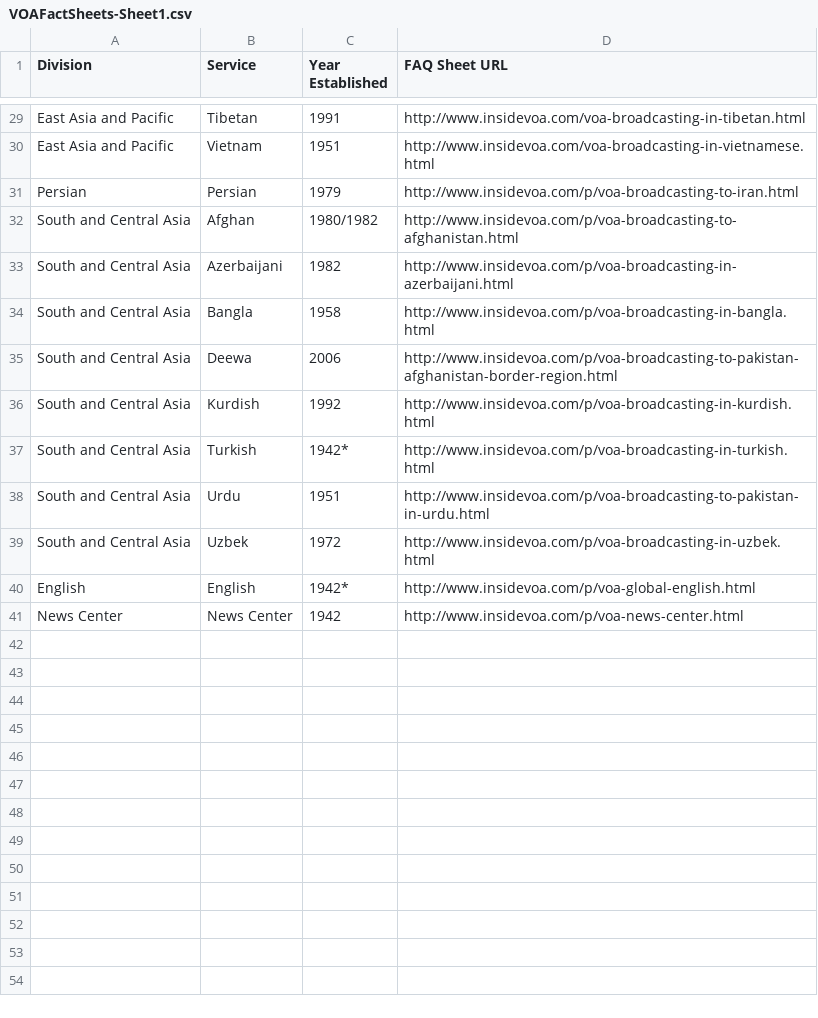
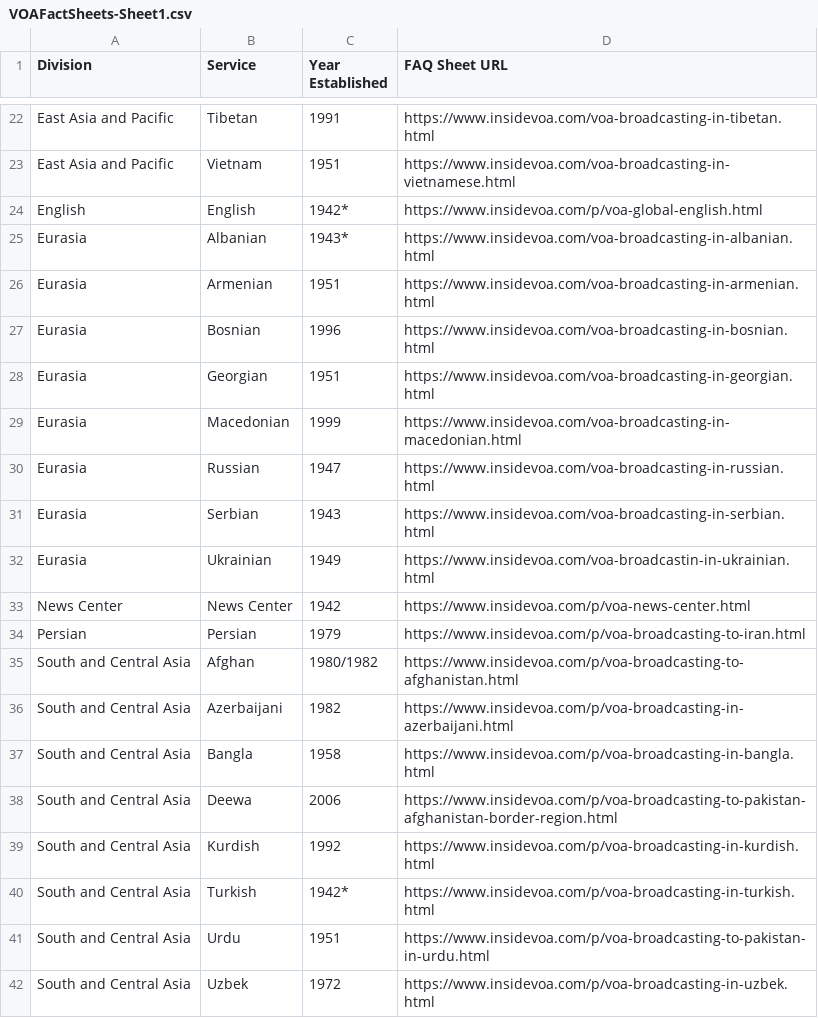
Before and after one commit to smekosh/Fact-Sheets-Landing-Page, a CSV file: VOAFactSheets-Sheet1.csv, drawn as a sheet; only a part is shown, gaps mark what is left out; removed rows and columns are numbered as before the commit, all else as after; the diff covers the shown part only; the diff names each change by its address in the sheet, - before the commit and + after, or states it on an @@ line.

Commit message:
Added "English to Africa"

```diff
--- a/VOAFactSheets-Sheet1.csv
+++ b/VOAFactSheets-Sheet1.csv
-D22 (FAQ Sheet URL): http://www.insidevoa.com/voa-broadcasting-in-tibetan.html
+D22 (FAQ Sheet URL): https://www.insidevoa.com/voa-broadcasting-in-tibetan.html
-D23 (FAQ Sheet URL): http://www.insidevoa.com/voa-broadcasting-in-vietnamese.html
+D23 (FAQ Sheet URL): https://www.insidevoa.com/voa-broadcasting-in-vietnamese.html
+row 24: English | English | 1942* | https://www.insidevoa.com/p/voa-global-english.html
+row 25: Eurasia | Albanian | 1943* | https://www.insidevoa.com/voa-broadcasting-in-albanian.html
+row 26: Eurasia | Armenian | 1951 | https://www.insidevoa.com/voa-broadcasting-in-armenian.html
+row 27: Eurasia | Bosnian | 1996 | https://www.insidevoa.com/voa-broadcasting-in-bosnian.html
+row 28: Eurasia | Georgian | 1951 | https://www.insidevoa.com/voa-broadcasting-in-georgian.html
+row 29: Eurasia | Macedonian | 1999 | https://www.insidevoa.com/voa-broadcasting-in-macedonian.html
+row 30: Eurasia | Russian | 1947 | https://www.insidevoa.com/voa-broadcasting-in-russian.html
+row 31: Eurasia | Serbian | 1943 | https://www.insidevoa.com/voa-broadcasting-in-serbian.html
+row 32: Eurasia | Ukrainian | 1949 | https://www.insidevoa.com/voa-broadcastin-in-ukrainian.html
+row 33: News Center | News Center | 1942 | https://www.insidevoa.com/p/voa-news-center.html
-D34 (FAQ Sheet URL): http://www.insidevoa.com/p/voa-broadcasting-to-iran.html
+D34 (FAQ Sheet URL): https://www.insidevoa.com/p/voa-broadcasting-to-iran.html
-D35 (FAQ Sheet URL): http://www.insidevoa.com/p/voa-broadcasting-to-afghanistan.html
+D35 (FAQ Sheet URL): https://www.insidevoa.com/p/voa-broadcasting-to-afghanistan.html
-D36 (FAQ Sheet URL): http://www.insidevoa.com/p/voa-broadcasting-in-azerbaijani.html
+D36 (FAQ Sheet URL): https://www.insidevoa.com/p/voa-broadcasting-in-azerbaijani.html
-D37 (FAQ Sheet URL): http://www.insidevoa.com/p/voa-broadcasting-in-bangla.html
+D37 (FAQ Sheet URL): https://www.insidevoa.com/p/voa-broadcasting-in-bangla.html
-D38 (FAQ Sheet URL): http://www.insidevoa.com/p/voa-broadcasting-to-pakistan-afghanistan-border-region.html
+D38 (FAQ Sheet URL): https://www.insidevoa.com/p/voa-broadcasting-to-pakistan-afghanistan-border-region.html
-D39 (FAQ Sheet URL): http://www.insidevoa.com/p/voa-broadcasting-in-kurdish.html
+D39 (FAQ Sheet URL): https://www.insidevoa.com/p/voa-broadcasting-in-kurdish.html
-D40 (FAQ Sheet URL): http://www.insidevoa.com/p/voa-broadcasting-in-turkish.html
+D40 (FAQ Sheet URL): https://www.insidevoa.com/p/voa-broadcasting-in-turkish.html
-D41 (FAQ Sheet URL): http://www.insidevoa.com/p/voa-broadcasting-to-pakistan-in-urdu.html
+D41 (FAQ Sheet URL): https://www.insidevoa.com/p/voa-broadcasting-to-pakistan-in-urdu.html
-D42 (FAQ Sheet URL): http://www.insidevoa.com/p/voa-broadcasting-in-uzbek.html
+D42 (FAQ Sheet URL): https://www.insidevoa.com/p/voa-broadcasting-in-uzbek.html
-row 40: English | English | 1942* | http://www.insidevoa.com/p/voa-global-english.html
-row 41: News Center | News Center | 1942 | http://www.insidevoa.com/p/voa-news-center.html
```
Also changed, not shown: 2 added rows, 9 removed rows and 18 edited cells elsewhere in this file, 1 other file.
